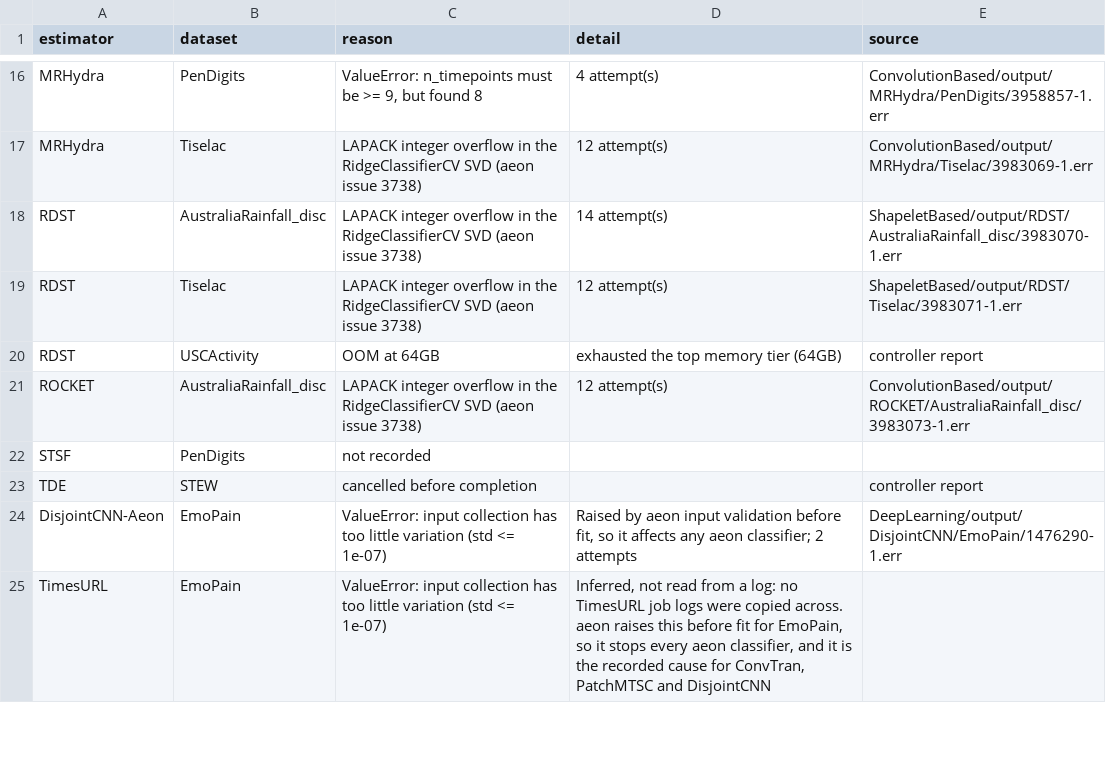
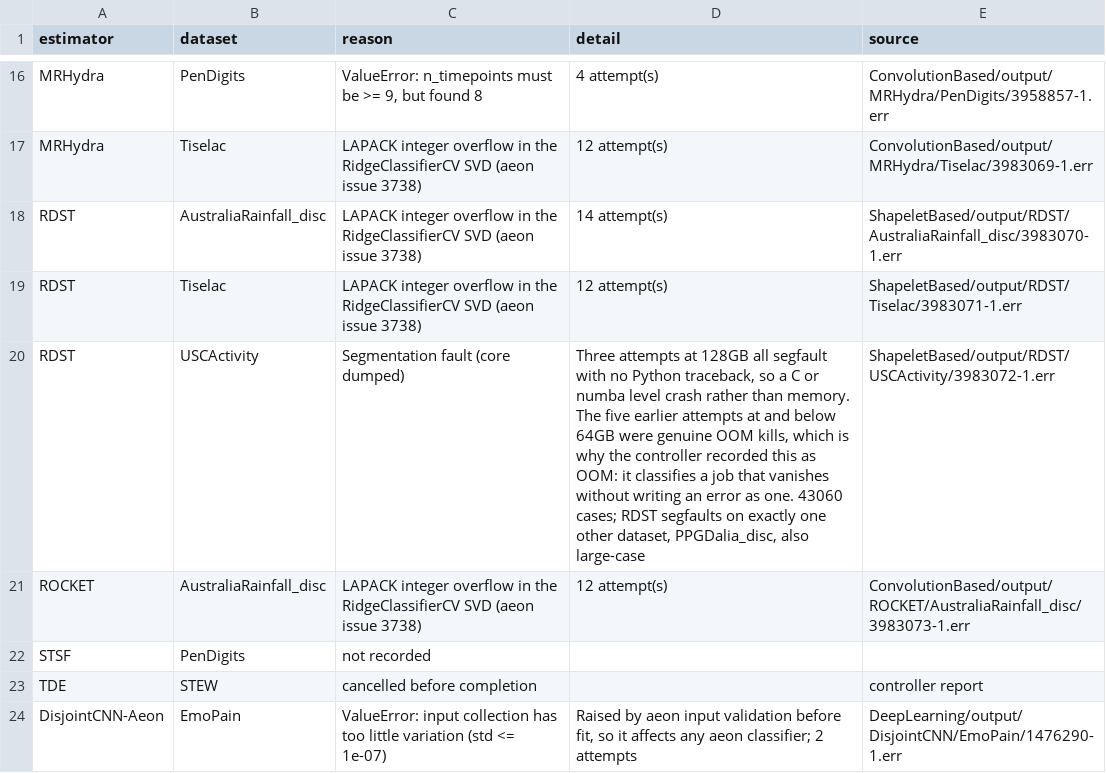
Before and after one commit to aeon-toolkit/multiverse, a CSV file: results/multiverse/missing_results.csv, drawn as a sheet; only a part is shown, gaps mark what is left out; the shorter side is filled out with more unchanged rows.

```diff
--- a/results/multiverse/missing_results.csv
+++ b/results/multiverse/missing_results.csv
@@ -19,3 +19,3 @@ RDST,AustraliaRainfall_disc,LAPACK integer overflow in the RidgeClassifierCV SVD
 RDST,Tiselac,LAPACK integer overflow in the RidgeClassifierCV SVD (aeon issue 3738),12 attempt(s),ShapeletBased/output/RDST/Tiselac/3983071-1.err
-RDST,USCActivity,OOM at 64GB,exhausted the top memory tier (64GB),controller report
+RDST,USCActivity,Segmentation fault (core dumped),"Three attempts at 128GB all segfault with no Python traceback, so a C or numba level crash rather than memory. The five earlier attempts at and below 64GB were genuine OOM kills, which is why the controller recorded this as OOM: it classifies a job that vanishes without writing an error as one. 43060 cases; RDST segfaults on exactly one other dataset, PPGDalia_disc, also large-case",ShapeletBased/output/RDST/USCActivity/3983072-1.err
 ROCKET,AustraliaRainfall_disc,LAPACK integer overflow in the RidgeClassifierCV SVD (aeon issue 3738),12 attempt(s),ConvolutionBased/output/ROCKET/AustraliaRainfall_disc/3983073-1.err
```
Also changed, not shown: 1 other file.
